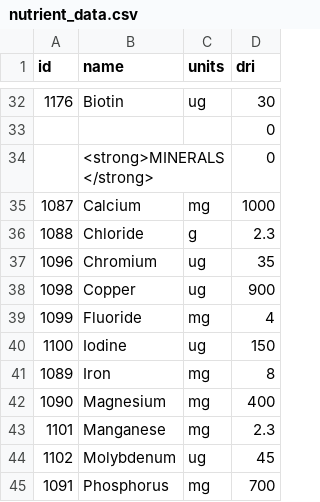
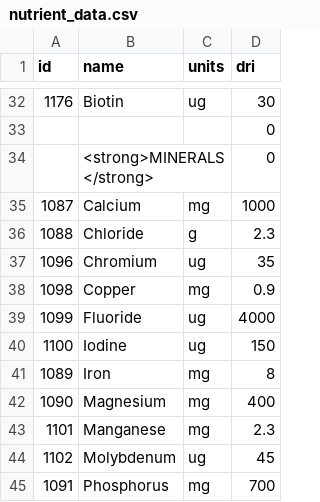
Before and after one commit to CaseyDow/nutrients, a CSV file: data/nutrient_data.csv, drawn as a sheet; only a part is shown, gaps mark what is left out.

```diff
--- a/data/nutrient_data.csv
+++ b/data/nutrient_data.csv
@@ -37,4 +37,4 @@
 "1096","Chromium","ug",35
-"1098","Copper","ug",900
-"1099","Fluoride","mg",4
+"1098","Copper","mg",0.9
+"1099","Fluoride","ug",4000
 "1100","Iodine","ug",150
```
Also changed, not shown: 20 other files.
